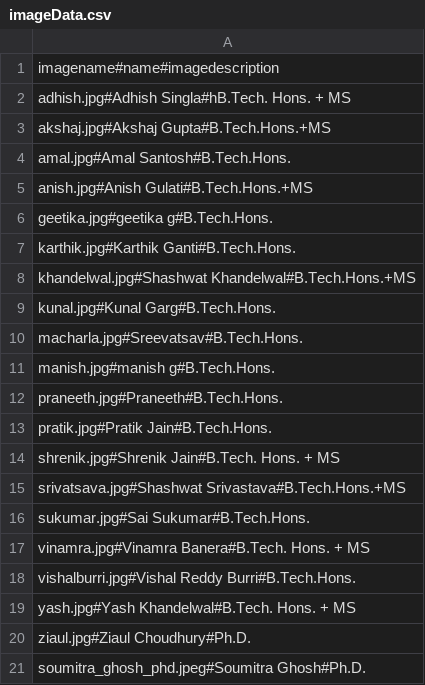
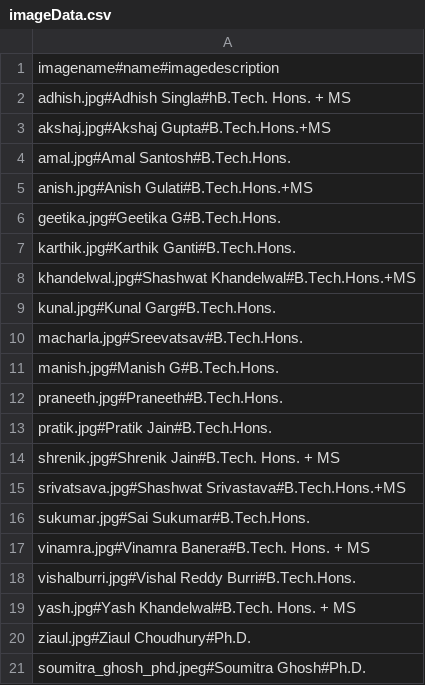
Before and after one commit to binoyskaria/CSG_WEBSITE_IIIT_HYDERABAD, a CSV file: backend/data/imageData.csv, drawn as a sheet.

Commit message:
minor data changes

```diff
--- a/backend/data/imageData.csv
+++ b/backend/data/imageData.csv
@@ -5,3 +5,3 @@ amal.jpg#Amal Santosh#B.Tech.Hons.
 anish.jpg#Anish Gulati#B.Tech.Hons.+MS
-geetika.jpg#geetika g#B.Tech.Hons.
+geetika.jpg#Geetika G#B.Tech.Hons.
 karthik.jpg#Karthik Ganti#B.Tech.Hons.
@@ -10,3 +10,3 @@ kunal.jpg#Kunal Garg#B.Tech.Hons.
 macharla.jpg#Sreevatsav#B.Tech.Hons.
-manish.jpg#manish g#B.Tech.Hons.
+manish.jpg#Manish G#B.Tech.Hons.
 praneeth.jpg#Praneeth#B.Tech.Hons.
```
